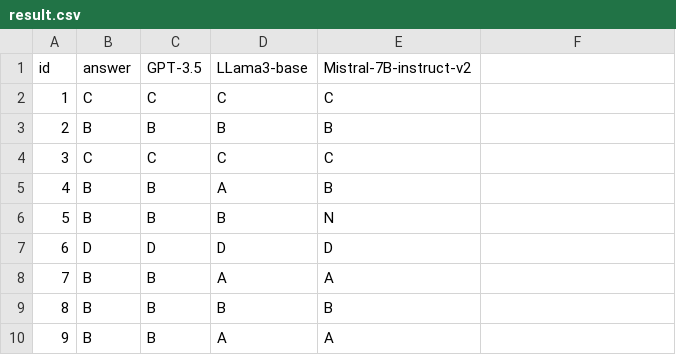
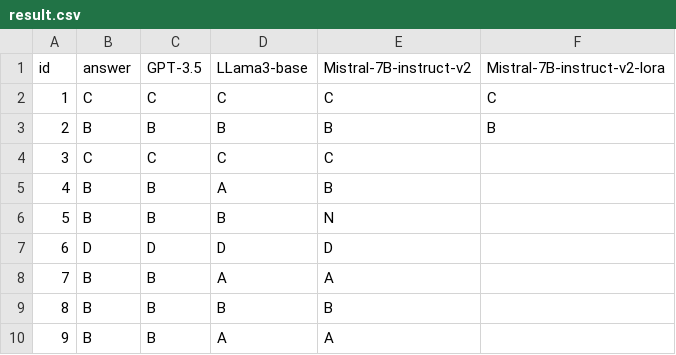
Before and after one commit to CJ-xchina/k8s-LLM-benchmark, a CSV file: Mutiple_Choice/resources/result.csv, drawn as a sheet; only a part is shown; the diff names each change by its address in the sheet, - before the commit and + after, or states it on an @@ line.

```diff
--- a/Mutiple_Choice/resources/result.csv
+++ b/Mutiple_Choice/resources/result.csv
-F1: (empty)
+F1: Mistral-7B-instruct-v2-lora
-F2 (Mistral-7B-instruct-v2-lora): (empty)
+F2 (Mistral-7B-instruct-v2-lora): C
-F3 (Mistral-7B-instruct-v2-lora): (empty)
+F3 (Mistral-7B-instruct-v2-lora): B
```
Also changed, not shown: 32 other files.
